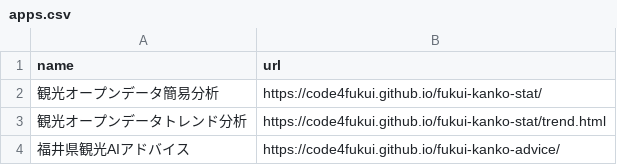
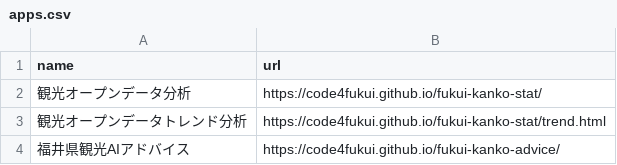
Before and after one commit to code4fukui/fukui-kanko-stat, a CSV file: data/apps.csv, drawn as a sheet; only a part is shown.

Commit message:
rename title

```diff
--- a/data/apps.csv
+++ b/data/apps.csv
@@ -1,3 +1,3 @@
 name,url
-観光オープンデータ簡易分析,https://code4fukui.github.io/fukui-kanko-stat/
+観光オープンデータ分析,https://code4fukui.github.io/fukui-kanko-stat/
 観光オープンデータトレンド分析,https://code4fukui.github.io/fukui-kanko-stat/trend.html
```
